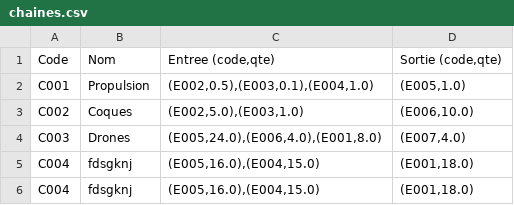
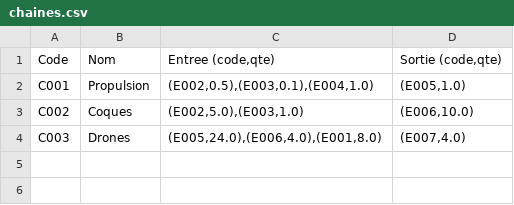
Before and after one commit to DucTrongVo/projetL3, a CSV file: ProjetProduction/chaines.csv, drawn as a sheet; the diff names each change by its address in the sheet, - before the commit and + after, or states it on an @@ line.

```diff
--- a/ProjetProduction/chaines.csv
+++ b/ProjetProduction/chaines.csv
-row 5: C004 | fdsgknj | (E005,16.0),(E004,15.0) | (E001,18.0)
-row 6: C004 | fdsgknj | (E005,16.0),(E004,15.0) | (E001,18.0)
```
Also changed, not shown: ProjetProduction/elements.csv, 12 other files.
